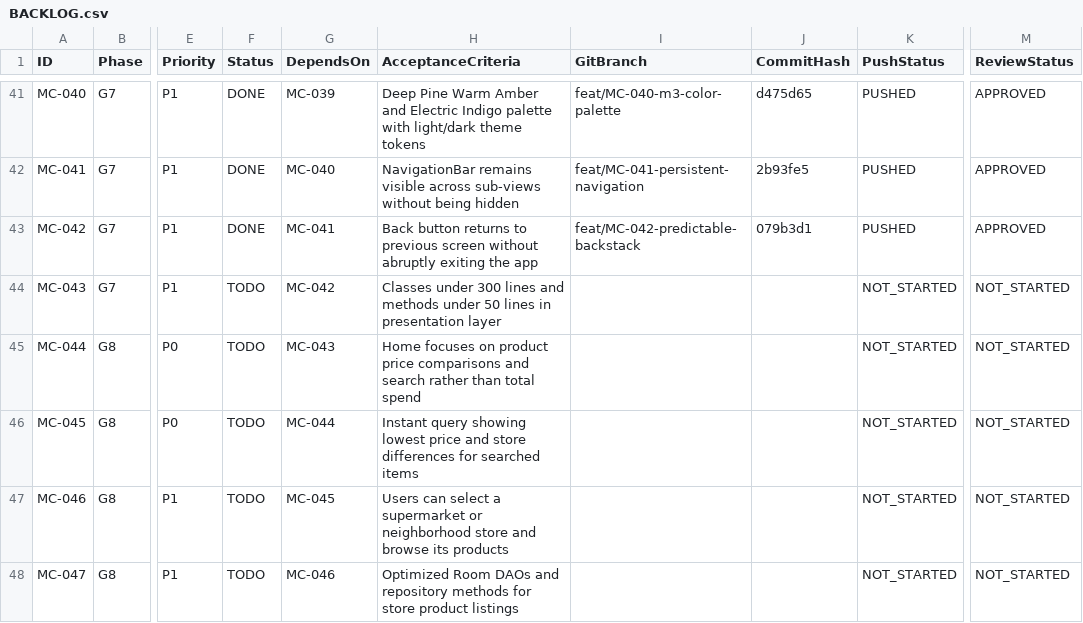
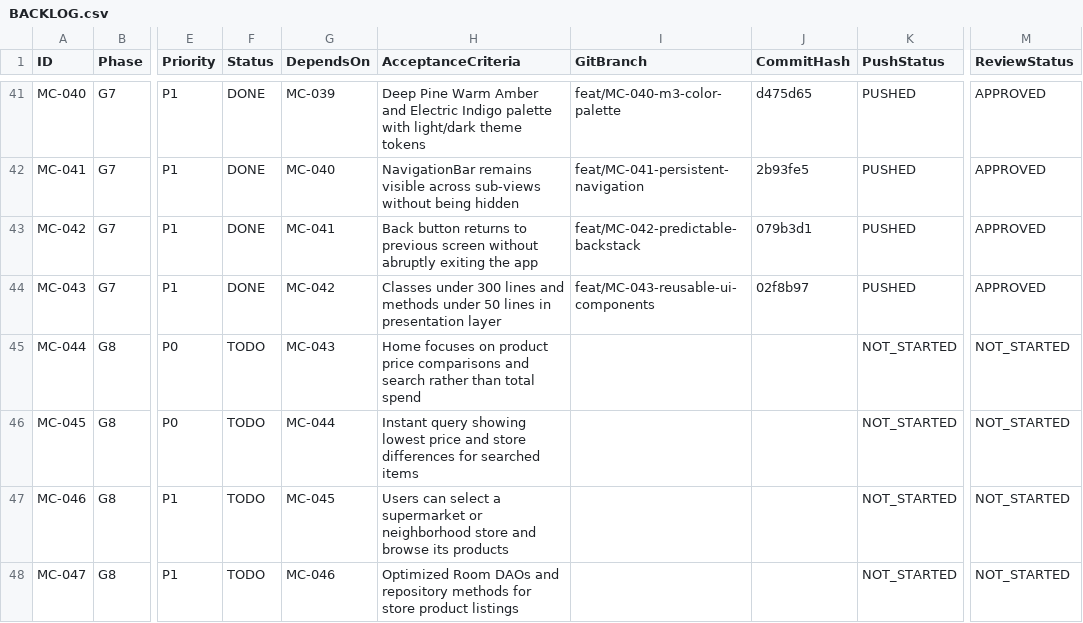
Before and after one commit to barbosaivan/MarketCompare, a CSV file: BACKLOG.csv, drawn as a sheet; only a part is shown, gaps mark what is left out; the diff names each change by its address in the sheet, - before the commit and + after, or states it on an @@ line.

Commit message:
docs: mark MC-043 and Gate 7 complete in backlog, gates and dashboard

```diff
--- a/BACKLOG.csv
+++ b/BACKLOG.csv
-F44 (Status): TODO
+F44 (Status): DONE
-I44 (GitBranch): (empty)
+I44 (GitBranch): feat/MC-043-reusable-ui-components
-J44 (CommitHash): (empty)
+J44 (CommitHash): 02f8b97
-K44 (PushStatus): NOT_STARTED
+K44 (PushStatus): PUSHED
-M44 (ReviewStatus): NOT_STARTED
+M44 (ReviewStatus): APPROVED
```
Also changed, not shown: 2 other files.
